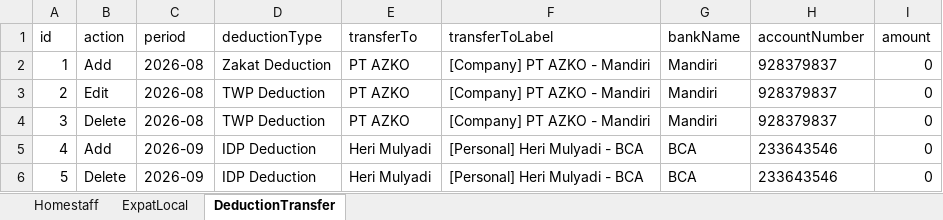
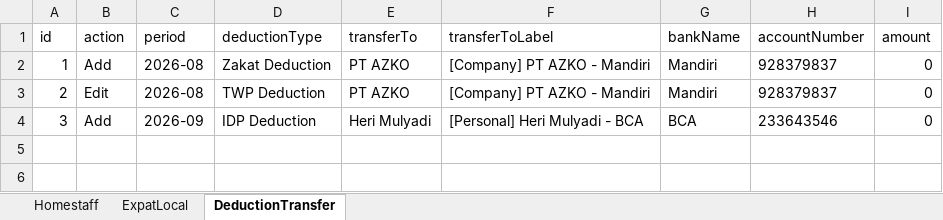
Before and after one commit to frid1205/test, an Excel workbook: e2e/data/test-data-salary-deduction.xlsx, sheet DeductionTransfer, drawn as a sheet; values as stored, in another font and other column widths than the file's, no borders; removed rows and columns are numbered as before the commit, all else as after; the diff names each change by its address in the sheet, - before the commit and + after, or states it on an @@ line.

Commit message:
fix expectedData

```diff
--- a/e2e/data/test-data-salary-deduction.xlsx (sheet DeductionTransfer)
+++ b/e2e/data/test-data-salary-deduction.xlsx (sheet DeductionTransfer)
-row 4: 3 | Delete | 2026-08 | TWP Deduction | PT AZKO | [Company] PT AZKO - Mandiri | Mandiri | 928379837 | 0
-A4 (id): 4
+A4 (id): 3
-row 6: 5 | Delete | 2026-09 | IDP Deduction | Heri Mulyadi | [Personal] Heri Mulyadi - BCA | BCA | 233643546 | 0
```
Also changed, not shown: sheet ExpatLocal, e2e/expectedData/moju_BFKJ_Q1.xlsx, e2e/expectedData/moju_Hometrip_Q1.xlsx, 33 other files.
